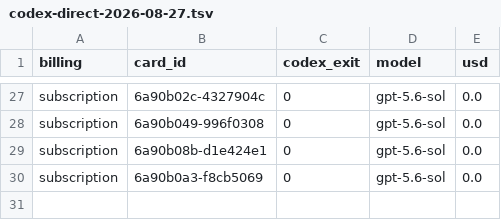
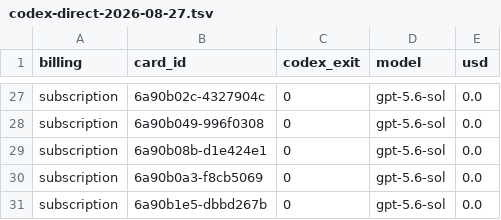
Before and after one commit to danielzhang04/kb, a TSV file: ledgers/cost/codex-direct-2026-08-27.tsv, drawn as a sheet; only a part is shown, gaps mark what is left out.

```diff
--- a/ledgers/cost/codex-direct-2026-08-27.tsv
+++ b/ledgers/cost/codex-direct-2026-08-27.tsv
@@ -30 +30,2 @@ subscription	6a90b08b-d1e424e1	0	gpt-5.6-sol	0.0
 subscription	6a90b0a3-f8cb5069	0	gpt-5.6-sol	0.0
+subscription	6a90b1e5-dbbd267b	0	gpt-5.6-sol	0.0
```
Also changed, not shown: 1 other file.
